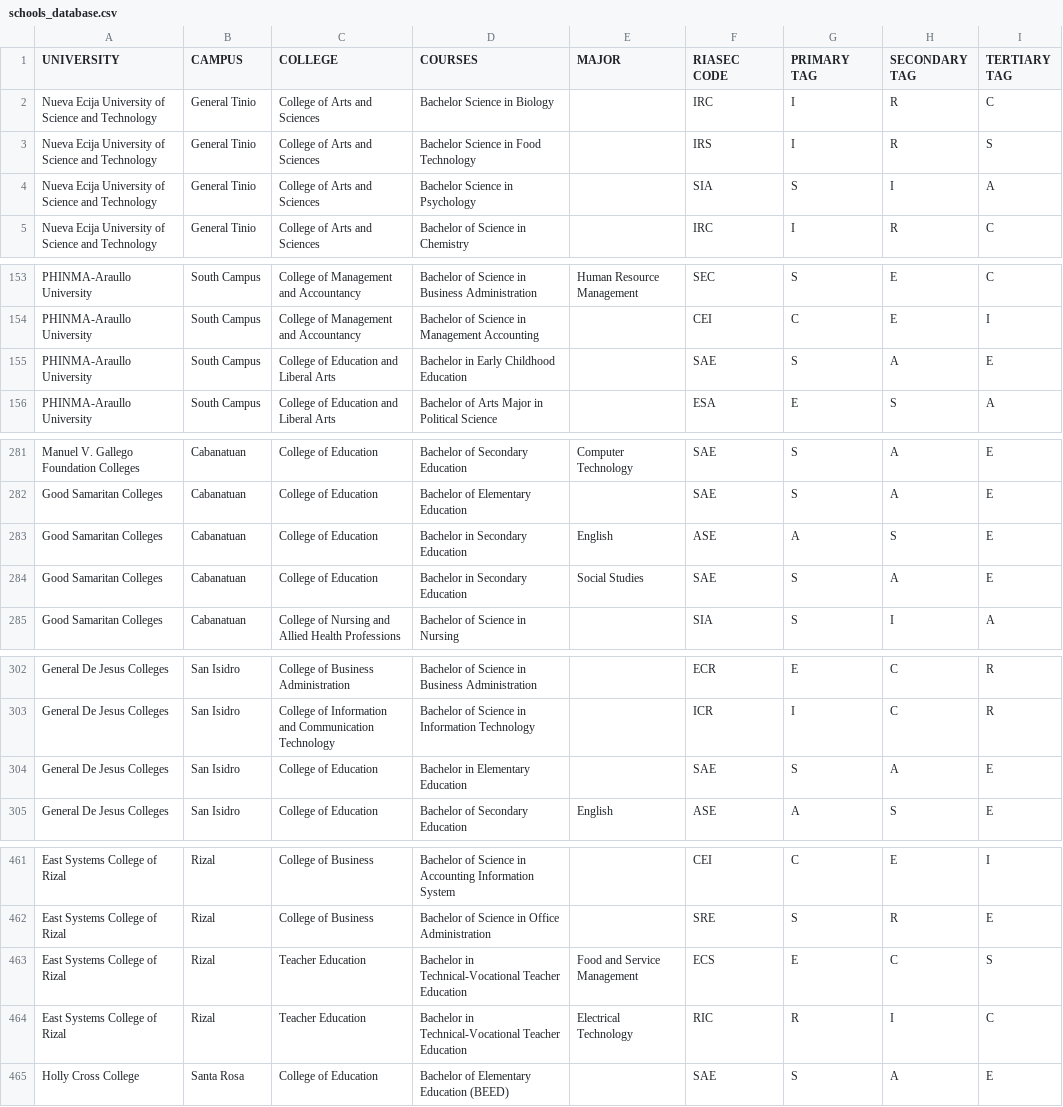
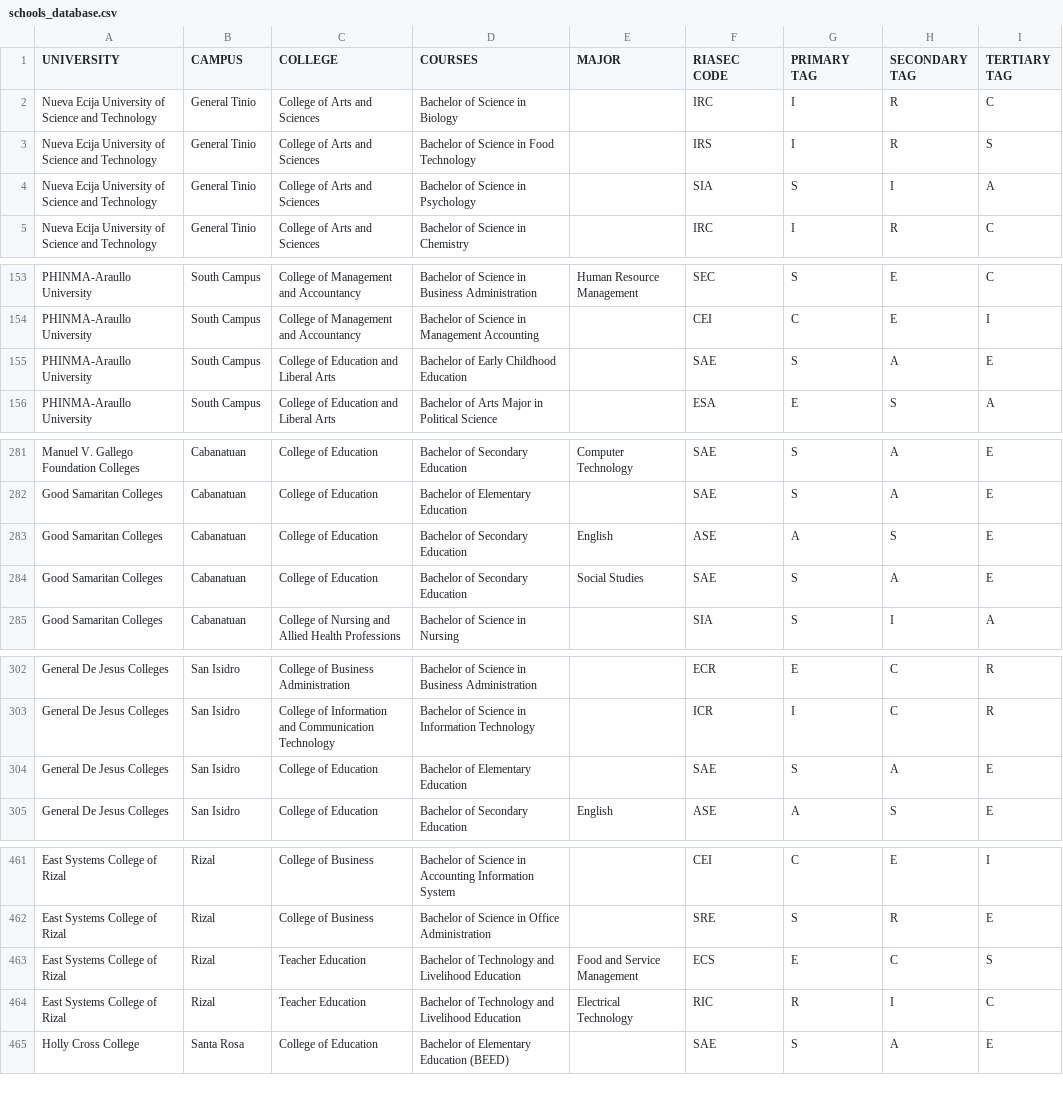
Before and after one commit to johnchestercanoza200721-cmd/career-assessment-app, a CSV file: schools_database.csv, drawn as a sheet; only a part is shown, gaps mark what is left out; the diff covers the shown part only.

```diff
--- a/schools_database.csv
+++ b/schools_database.csv
@@ -1,5 +1,5 @@
 UNIVERSITY,CAMPUS,COLLEGE,COURSES,MAJOR,RIASEC CODE,PRIMARY TAG,SECONDARY TAG,TERTIARY TAG
-Nueva Ecija University of Science and Technology,General Tinio,College of Arts and Sciences,Bachelor Science in Biology,,IRC,I,R,C
-Nueva Ecija University of Science and Technology,General Tinio,College of Arts and Sciences,Bachelor Science in Food Technology,,IRS,I,R,S
-Nueva Ecija University of Science and Technology,General Tinio,College of Arts and Sciences,Bachelor Science in Psychology,,SIA,S,I,A
+Nueva Ecija University of Science and Technology,General Tinio,College of Arts and Sciences,Bachelor of Science in Biology,,IRC,I,R,C
+Nueva Ecija University of Science and Technology,General Tinio,College of Arts and Sciences,Bachelor of Science in Food Technology,,IRS,I,R,S
+Nueva Ecija University of Science and Technology,General Tinio,College of Arts and Sciences,Bachelor of Science in Psychology,,SIA,S,I,A
 Nueva Ecija University of Science and Technology,General Tinio,College of Arts and Sciences,Bachelor of Science in Chemistry,,IRC,I,R,C
@@ -154,3 +154,3 @@ PHINMA-Araullo University,South Campus,College of Management and Accountancy ,Ba
 PHINMA-Araullo University,South Campus,College of Management and Accountancy ,Bachelor of Science in Management Accounting,,CEI,C,E,I
-PHINMA-Araullo University,South Campus,College of Education and Liberal Arts ,Bachelor in Early Childhood Education,,SAE,S,A,E
+PHINMA-Araullo University,South Campus,College of Education and Liberal Arts ,Bachelor of Early Childhood Education,,SAE,S,A,E
 PHINMA-Araullo University,South Campus,College of Education and Liberal Arts ,Bachelor of Arts Major in Political Science,,ESA,E,S,A
@@ -282,4 +282,4 @@ Manuel V. Gallego Foundation Colleges,Cabanatuan,College of Education,Bachelor o
 Good Samaritan Colleges,Cabanatuan,College of Education,Bachelor of Elementary Education,,SAE,S,A,E
-Good Samaritan Colleges,Cabanatuan,College of Education,Bachelor in Secondary Education,English,ASE,A,S,E
-Good Samaritan Colleges,Cabanatuan,College of Education,Bachelor in Secondary Education,Social Studies,SAE,S,A,E
+Good Samaritan Colleges,Cabanatuan,College of Education,Bachelor of Secondary Education,English,ASE,A,S,E
+Good Samaritan Colleges,Cabanatuan,College of Education,Bachelor of Secondary Education,Social Studies,SAE,S,A,E
 Good Samaritan Colleges,Cabanatuan,College of Nursing and Allied Health Professions,Bachelor of Science in Nursing,,SIA,S,I,A
@@ -303,3 +303,3 @@ General De Jesus Colleges,San Isidro,College of Business Administration,Bachelor
 General De Jesus Colleges,San Isidro,College of Information and Communication Technology,Bachelor of Science in Information Technology,,ICR,I,C,R
-General De Jesus Colleges,San Isidro,College of Education,Bachelor in Elementary Education,,SAE,S,A,E
+General De Jesus Colleges,San Isidro,College of Education,Bachelor of Elementary Education,,SAE,S,A,E
 General De Jesus Colleges,San Isidro,College of Education,Bachelor of Secondary Education,English,ASE,A,S,E
@@ -462,4 +462,4 @@ East Systems College of Rizal,Rizal,College of Business,Bachelor of Science in A
 East Systems College of Rizal,Rizal,College of Business,Bachelor of Science in Office Administration,,SRE,S,R,E
-East Systems College of Rizal,Rizal,Teacher Education,Bachelor in Technical-Vocational Teacher Education,Food and Service Management,ECS,E,C,S
-East Systems College of Rizal,Rizal,Teacher Education,Bachelor in Technical-Vocational Teacher Education,Electrical Technology,RIC,R,I,C
+East Systems College of Rizal,Rizal,Teacher Education,Bachelor of Technology and Livelihood Education,Food and Service Management,ECS,E,C,S
+East Systems College of Rizal,Rizal,Teacher Education,Bachelor of Technology and Livelihood Education,Electrical Technology,RIC,R,I,C
 Holly Cross College ,Santa Rosa,College of Education ,Bachelor of Elementary Education (BEED),,SAE,S,A,E
```
Also changed, not shown: 22 edited cells elsewhere in this file, 6 other files.
